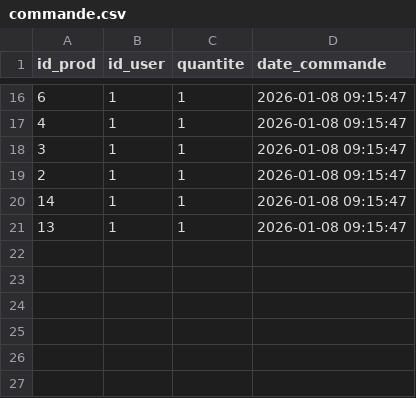
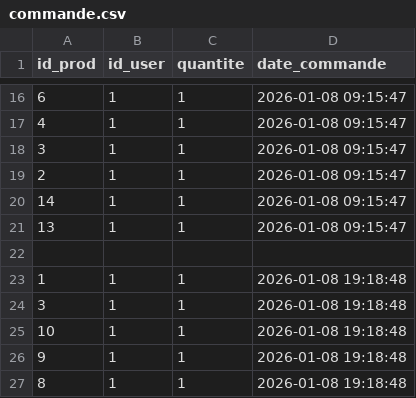
Before and after one commit to mbrahimi-maker/Projet-4, a CSV file: Data/commande.csv, drawn as a sheet; only a part is shown, gaps mark what is left out.

```diff
--- a/Data/commande.csv
+++ b/Data/commande.csv
@@ -21 +21,7 @@ id_prod,id_user,quantite,date_commande
 13,1,1,2026-01-08 09:15:47
+
+1,1,1,2026-01-08 19:18:48
+3,1,1,2026-01-08 19:18:48
+10,1,1,2026-01-08 19:18:48
+9,1,1,2026-01-08 19:18:48
+8,1,1,2026-01-08 19:18:48
```
Also changed, not shown: Data/logs.csv, Data/produit.csv, 2 other files.
